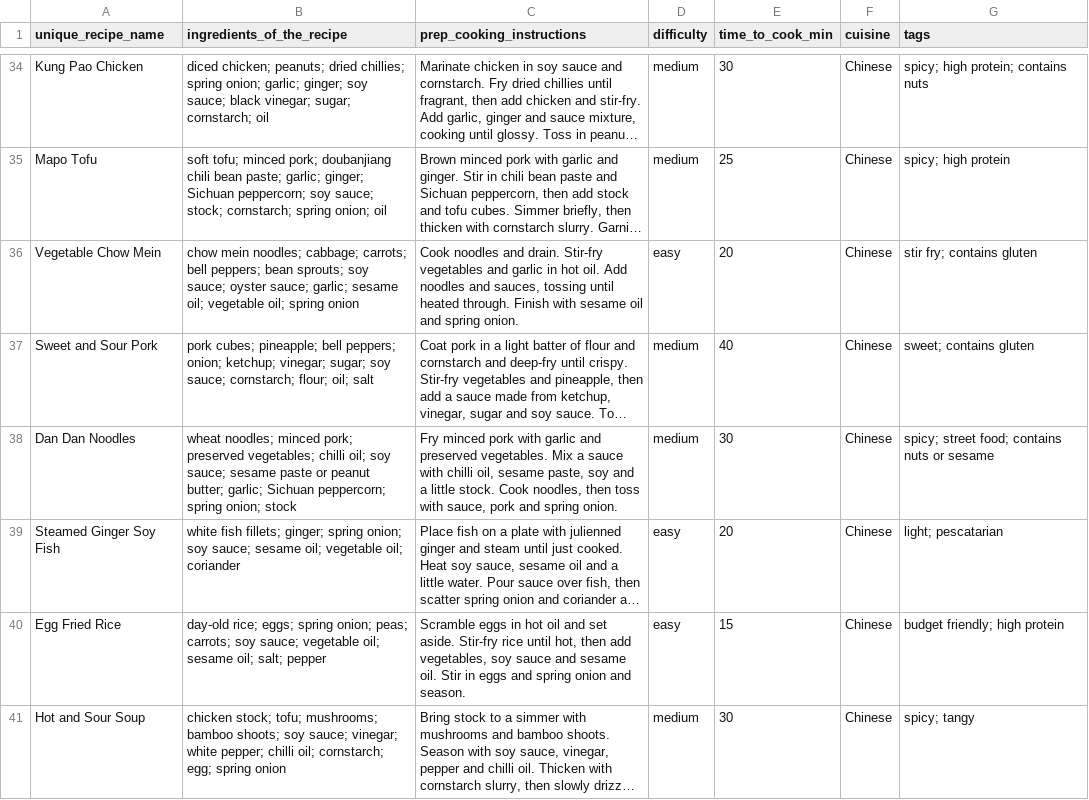
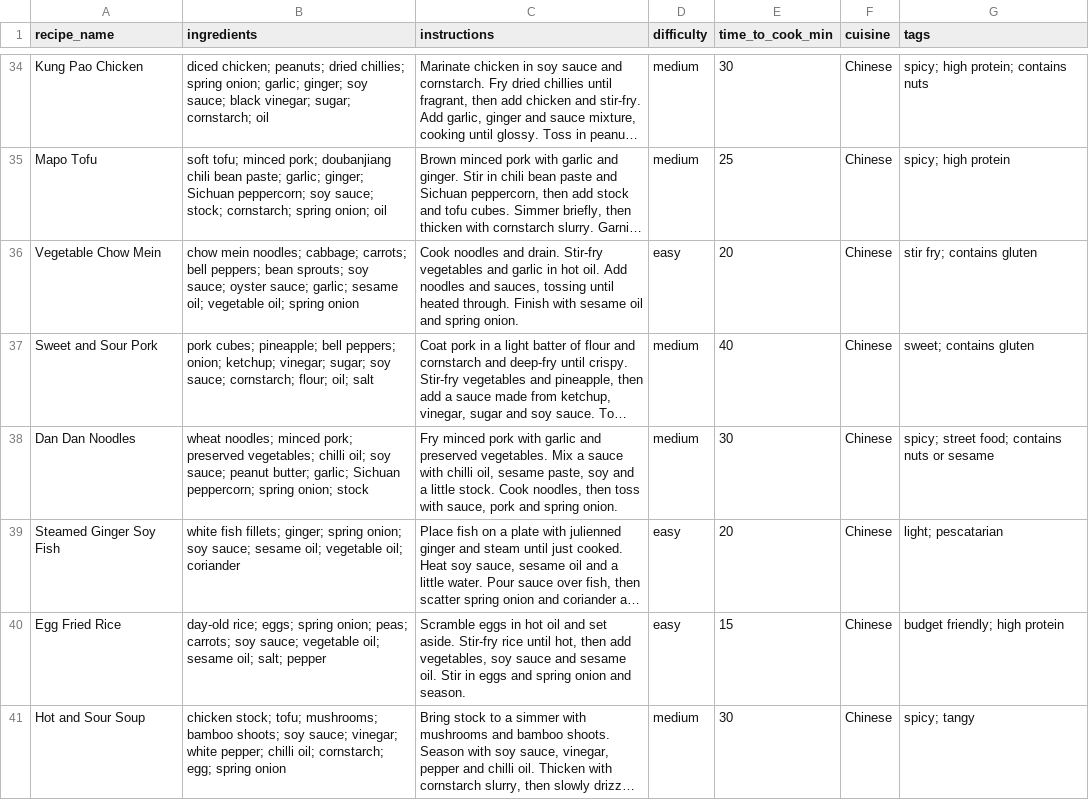
Before and after one commit to archieblaber/MealMate-NLP-Project, a CSV file: recipes.csv, drawn as a sheet; only a part is shown, gaps mark what is left out; long unchanged cells end in …; the diff covers the shown part only; the diff names each change by its address in the sheet, - before the commit and + after, or states it on an @@ line.

Commit message:
added recipe manager class

```diff
--- a/recipes.csv
+++ b/recipes.csv
-A1: unique_recipe_name
+A1: recipe_name
-B1: ingredients_of_the_recipe
+B1: ingredients
-C1: prep_cooking_instructions
+C1: instructions
-B38 (ingredients): …soy sauce; sesame paste or peanut butter;…
+B38 (ingredients): …soy sauce; peanut butter;…
```
Also changed, not shown: 15 edited cells elsewhere in this file, 2 other files.
